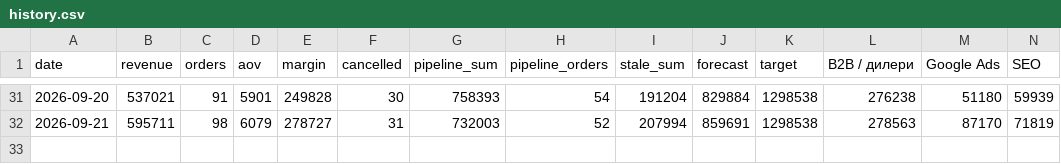
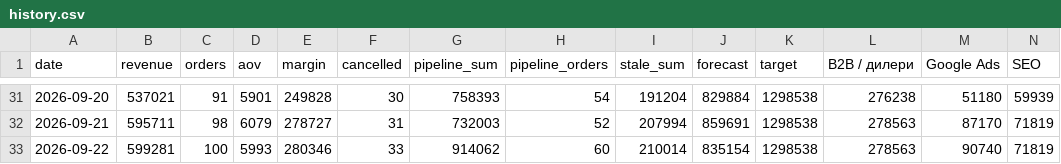
Before and after one commit to toserhiivynnyk-hash/uatac-brief, a CSV file: history.csv, drawn as a sheet; only a part is shown, gaps mark what is left out; rows hold the shown columns only; the diff names each change by its address in the sheet, - before the commit and + after, or states it on an @@ line.

```diff
--- a/history.csv
+++ b/history.csv
+row 33: 2026-09-22 | 599281 | 100 | 5993 | 280346 | 33 | 914062 | 60 | 210014 | 835154 | 1298538 | 278563 | 90740 | 71819
```
Also changed, not shown: 2 other files.
